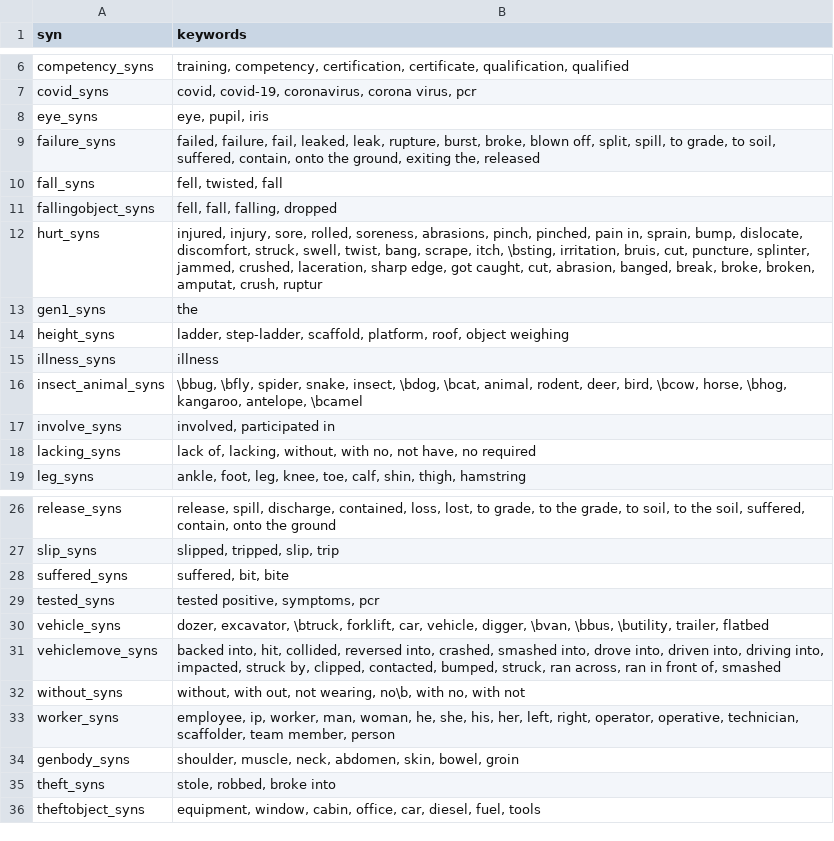
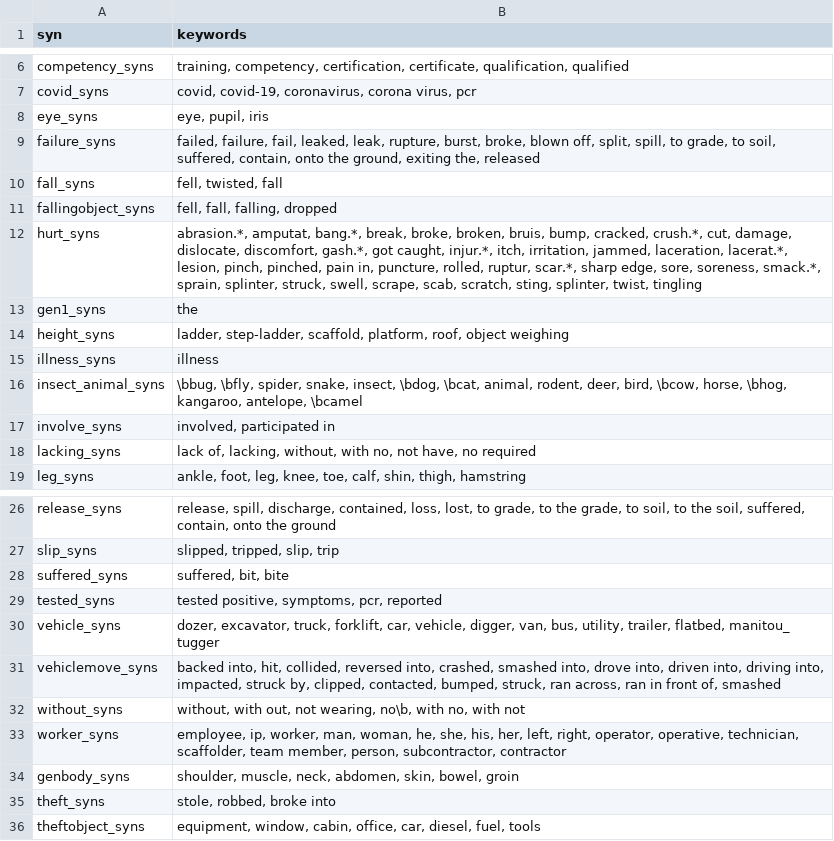
Before and after one commit to 3minuterecord/safety_report_topic_classification, a CSV file: synonyms.csv, drawn as a sheet; only a part is shown, gaps mark what is left out.

```diff
--- a/synonyms.csv
+++ b/synonyms.csv
@@ -11,3 +11,3 @@ fall_syns,"fell, twisted, fall"
 fallingobject_syns,"fell, fall, falling, dropped"
-hurt_syns,"injured, injury, sore, rolled, soreness, abrasions, pinch, pinched, pain in, sprain, bump, dislocate, discomfort, struck, swell, twist, bang, scrape, itch, \bsting, irritation, bruis, cut, puncture, splinter, jammed, crushed, laceration, sharp edge, got caught, cut, abrasion, banged, break, broke, broken, amputat, crush, ruptur"
+hurt_syns,"abrasion.*, amputat, bang.*, break, broke, broken, bruis, bump, cracked, crush.*, cut, damage, dislocate, discomfort, gash.*, got caught, injur.*, itch, irritation, jammed, laceration, lacerat.*, lesion, pinch, pinched, pain in, puncture, rolled, ruptur, scar.*, sharp edge, sore, soreness, smack.*, sprain, splinter, struck, swell, scrape, scab, scratch, sting, splinter, twist, tingling"
 gen1_syns,the
@@ -28,7 +28,7 @@ slip_syns,"slipped, tripped, slip, trip"
 suffered_syns,"suffered, bit, bite"
-tested_syns,"tested positive, symptoms, pcr"
-vehicle_syns,"dozer, excavator, \btruck, forklift, car, vehicle, digger, \bvan, \bbus, \butility, trailer, flatbed"
+tested_syns,"tested positive, symptoms, pcr, reported"
+vehicle_syns,"dozer, excavator, truck, forklift, car, vehicle, digger, van, bus, utility, trailer, flatbed, manitou_ tugger"
 vehiclemove_syns,"backed into, hit, collided, reversed into, crashed, smashed into, drove into, driven into, driving into, impacted, struck by, clipped, contacted, bumped, struck, ran across, ran in front of, smashed"
 without_syns,"without, with out, not wearing, no\b, with no, with not"
-worker_syns,"employee, ip, worker, man, woman, he, she, his, her, left, right, operator, operative, technician, scaffolder, team member, person"
+worker_syns,"employee, ip, worker, man, woman, he, she, his, her, left, right, operator, operative, technician, scaffolder, team member, person, subcontractor, contractor"
 genbody_syns,"shoulder, muscle, neck, abdomen, skin, bowel, groin"
```
Also changed, not shown: data/rule_book_kwic.csv, 3 other files.
